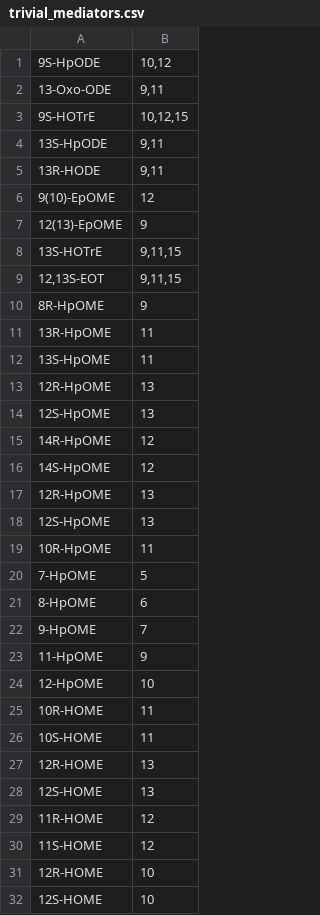
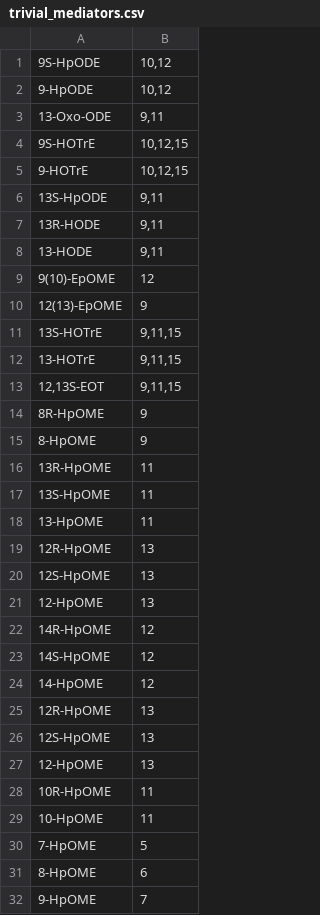
Before and after one commit to lifs-tools/goslin, a CSV file: trivial_mediators.csv, drawn as a sheet; only a part is shown; the shorter side is filled out with more unchanged rows; the diff covers the shown part only.

```diff
--- a/trivial_mediators.csv
+++ b/trivial_mediators.csv
@@ -1,6 +1,9 @@
 9S-HpODE	10,12
+9-HpODE	10,12
 13-Oxo-ODE	9,11
 9S-HOTrE	10,12,15
+9-HOTrE	10,12,15
 13S-HpODE	9,11
 13R-HODE	9,11
+13-HODE	9,11
 9(10)-EpOME	12
@@ -8,13 +11,20 @@
 13S-HOTrE	9,11,15
+13-HOTrE	9,11,15
 12,13S-EOT	9,11,15
 8R-HpOME	9
+8-HpOME	9
 13R-HpOME	11
 13S-HpOME	11
+13-HpOME	11
 12R-HpOME	13
 12S-HpOME	13
+12-HpOME	13
 14R-HpOME	12
 14S-HpOME	12
+14-HpOME	12
 12R-HpOME	13
 12S-HpOME	13
+12-HpOME	13
 10R-HpOME	11
+10-HpOME	11
 7-HpOME	5
```
Also changed, not shown: 18 added rows elsewhere in this file.
